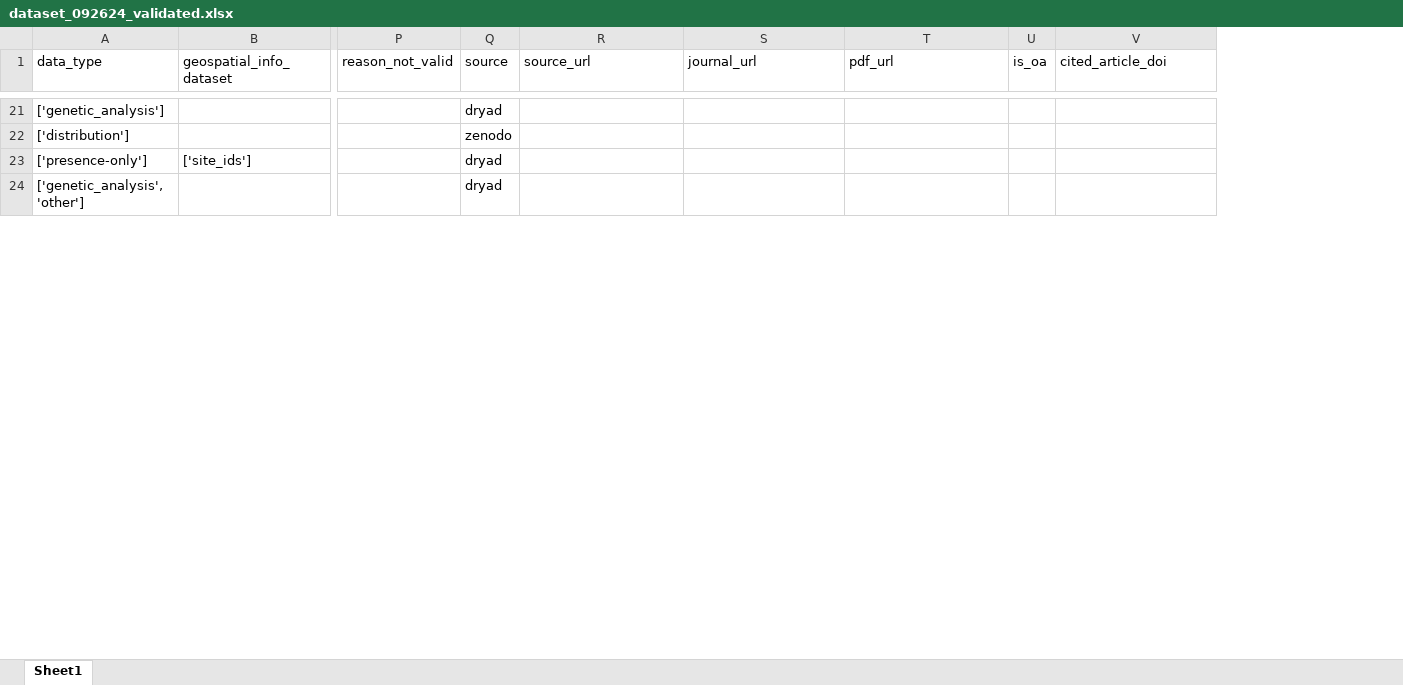
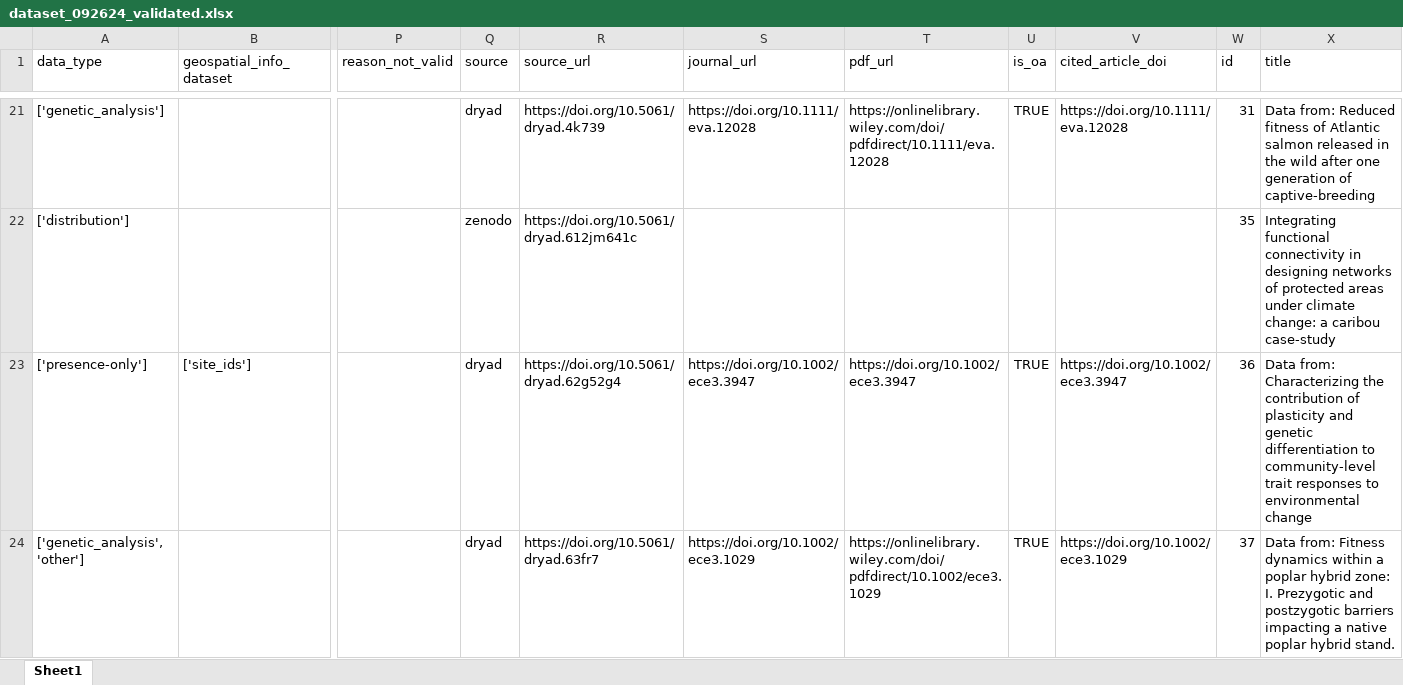
Before and after one commit to BiodiversiteQuebec/llm_metadata, an Excel workbook: data/dataset_092624_validated.xlsx, sheet Sheet1, drawn as a sheet; only a part is shown, gaps mark what is left out; values as stored, in another font and other column widths than the file's, no borders; the diff covers the shown part only; the diff names each change by its address in the sheet, - before the commit and + after, or states it on an @@ line.

```diff
--- a/data/dataset_092624_validated.xlsx (sheet Sheet1)
+++ b/data/dataset_092624_validated.xlsx (sheet Sheet1)
+column W (id), rows 21-24: 31 | 35 | 36 | 37
+column X (title), rows 21-24: Data from: Reduced fitness of Atlantic salmon released in the wild after one generation of captive-breeding | Integrating functional connectivity in designing networks of protected areas under climate change: a caribou case-study | Data from: Characterizing the contribution of plasticity and genetic differentiation to community-level trait responses to environmental change | Data from: Fitness dynamics within a poplar hybrid zone: I. Prezygotic and postzygotic barriers impacting a native poplar hybrid stand.
-R21 (source_url): (empty)
+R21 (source_url): https://doi.org/10.5061/dryad.4k739
-S21 (journal_url): (empty)
+S21 (journal_url): https://doi.org/10.1111/eva.12028
-T21 (pdf_url): (empty)
+T21 (pdf_url): https://onlinelibrary.wiley.com/doi/pdfdirect/10.1111/eva.12028
-U21 (is_oa): (empty)
+U21 (is_oa): TRUE
-V21 (cited_article_doi): (empty)
+V21 (cited_article_doi): https://doi.org/10.1111/eva.12028
-R22 (source_url): (empty)
+R22 (source_url): https://doi.org/10.5061/dryad.612jm641c
-R23 (source_url): (empty)
+R23 (source_url): https://doi.org/10.5061/dryad.62g52g4
-S23 (journal_url): (empty)
+S23 (journal_url): https://doi.org/10.1002/ece3.3947
-T23 (pdf_url): (empty)
+T23 (pdf_url): https://doi.org/10.1002/ece3.3947
-U23:U24 (is_oa): (empty)
+U23:U24 (is_oa): TRUE
-V23 (cited_article_doi): (empty)
+V23 (cited_article_doi): https://doi.org/10.1002/ece3.3947
-R24 (source_url): (empty)
+R24 (source_url): https://doi.org/10.5061/dryad.63fr7
-S24 (journal_url): (empty)
+S24 (journal_url): https://doi.org/10.1002/ece3.1029
-T24 (pdf_url): (empty)
+T24 (pdf_url): https://onlinelibrary.wiley.com/doi/pdfdirect/10.1002/ece3.1029
-V24 (cited_article_doi): (empty)
+V24 (cited_article_doi): https://doi.org/10.1002/ece3.1029
```
Also changed, not shown: 99 added rows, 99 removed rows, 3 moved rows and 604 edited cells elsewhere in this sheet, 5 other files.
